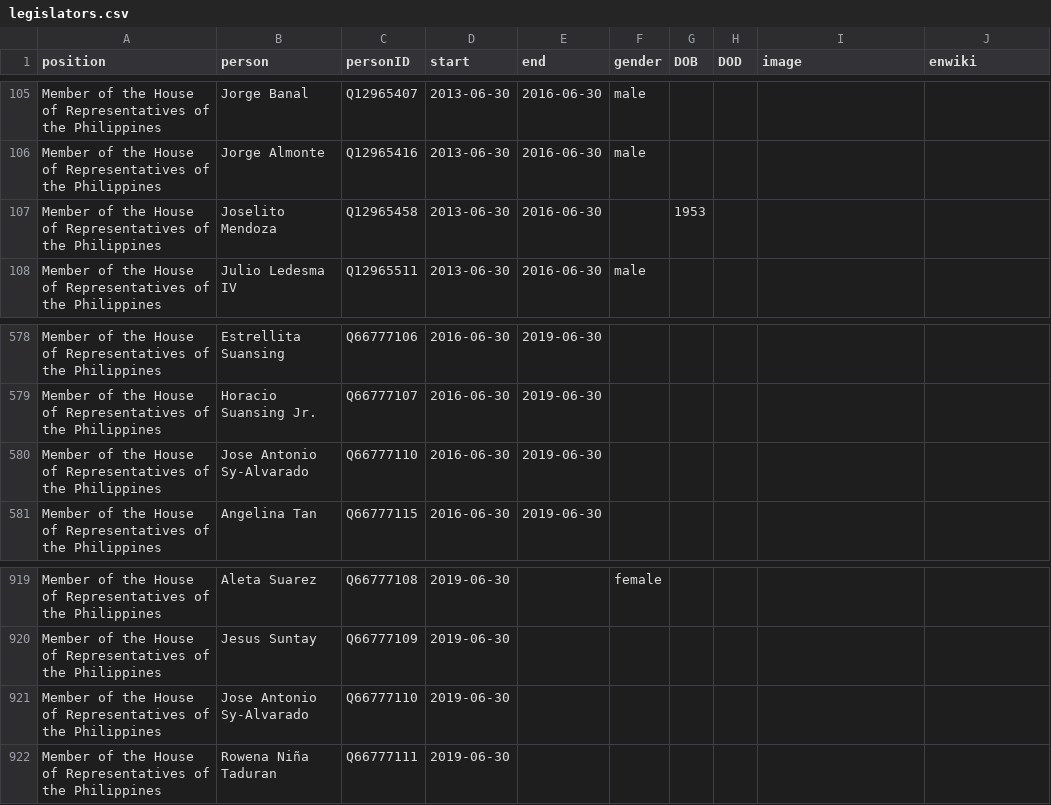
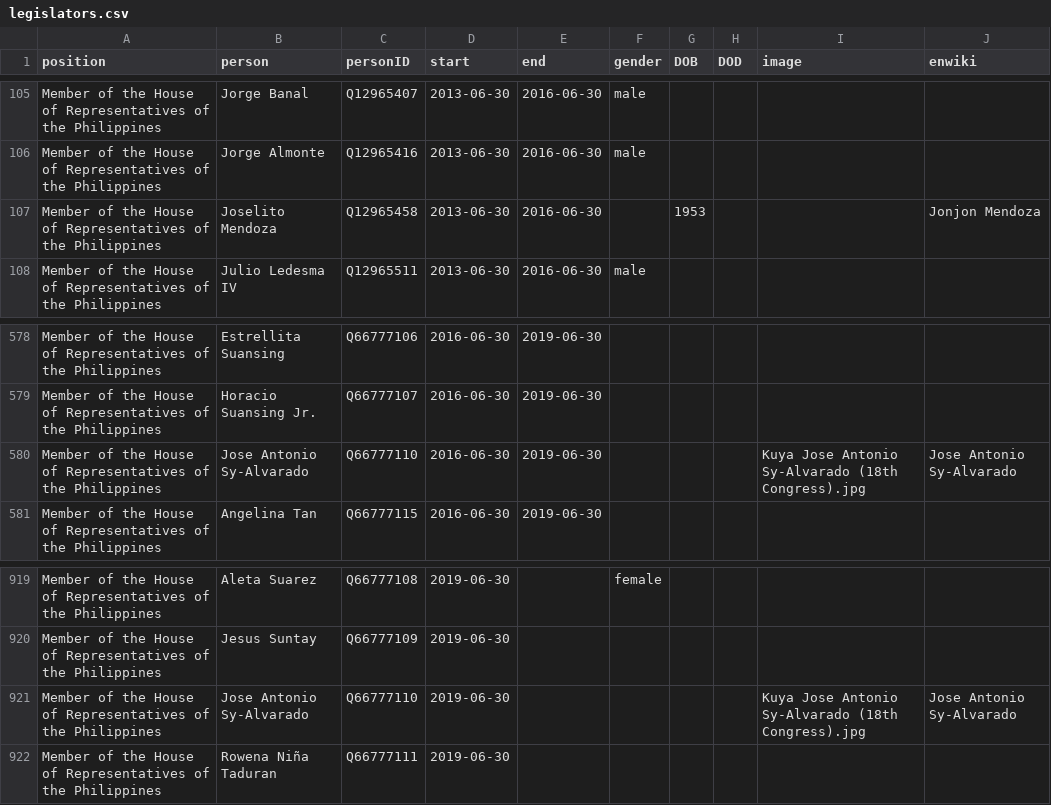
Before and after one commit to every-politician-scrapers/philippines-ministers, a CSV file: html/legislators.csv, drawn as a sheet; only a part is shown, gaps mark what is left out.

```diff
--- a/html/legislators.csv
+++ b/html/legislators.csv
@@ -106,3 +106,3 @@ Member of the House of Representatives of the Philippines,Jorge Banal,Q12965407,
 Member of the House of Representatives of the Philippines,Jorge Almonte,Q12965416,2013-06-30,2016-06-30,male,,,,
-Member of the House of Representatives of the Philippines,Joselito Mendoza,Q12965458,2013-06-30,2016-06-30,,1953,,,
+Member of the House of Representatives of the Philippines,Joselito Mendoza,Q12965458,2013-06-30,2016-06-30,,1953,,,Jonjon Mendoza
 Member of the House of Representatives of the Philippines,Julio Ledesma IV,Q12965511,2013-06-30,2016-06-30,male,,,,
@@ -579,3 +579,3 @@ Member of the House of Representatives of the Philippines,Estrellita Suansing,Q6
 Member of the House of Representatives of the Philippines,Horacio Suansing Jr.,Q66777107,2016-06-30,2019-06-30,,,,,
-Member of the House of Representatives of the Philippines,Jose Antonio Sy-Alvarado,Q66777110,2016-06-30,2019-06-30,,,,,
+Member of the House of Representatives of the Philippines,Jose Antonio Sy-Alvarado,Q66777110,2016-06-30,2019-06-30,,,,Kuya Jose Antonio Sy-Alvarado (18th Congress).jpg,Jose Antonio Sy-Alvarado
 Member of the House of Representatives of the Philippines,Angelina Tan,Q66777115,2016-06-30,2019-06-30,,,,,
@@ -920,3 +920,3 @@ Member of the House of Representatives of the Philippines,Aleta Suarez,Q66777108
 Member of the House of Representatives of the Philippines,Jesus Suntay,Q66777109,2019-06-30,,,,,,
-Member of the House of Representatives of the Philippines,Jose Antonio Sy-Alvarado,Q66777110,2019-06-30,,,,,,
+Member of the House of Representatives of the Philippines,Jose Antonio Sy-Alvarado,Q66777110,2019-06-30,,,,,Kuya Jose Antonio Sy-Alvarado (18th Congress).jpg,Jose Antonio Sy-Alvarado
 Member of the House of Representatives of the Philippines,Rowena Niña Taduran,Q66777111,2019-06-30,,,,,,
```
Also changed, not shown: 1 other file.
